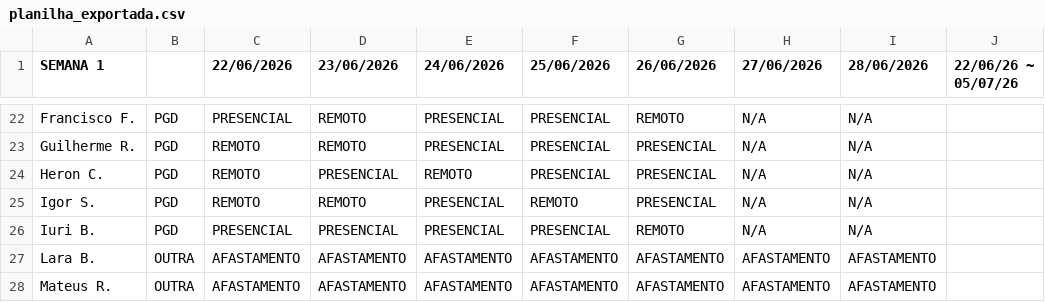
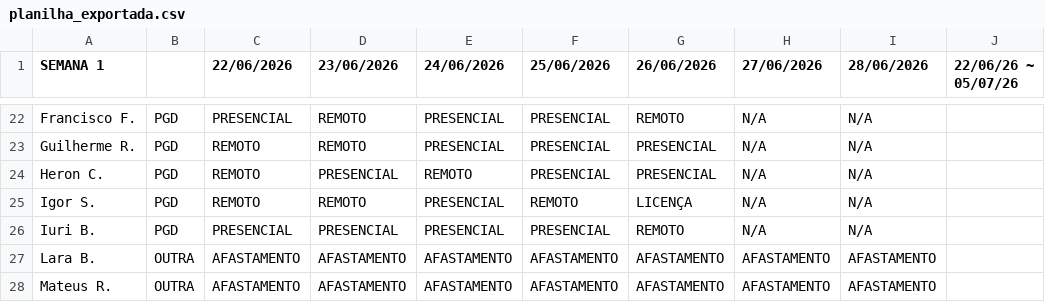
Before and after one commit to ti-fct/escalaPGD, a CSV file: utils/planilha_exportada.csv, drawn as a sheet; only a part is shown, gaps mark what is left out.

Commit message:
Atualizado utils/planilha_exportada.csv via script Python

```diff
--- a/utils/planilha_exportada.csv
+++ b/utils/planilha_exportada.csv
@@ -24,3 +24,3 @@ Guilherme R.,PGD,REMOTO,REMOTO,PRESENCIAL,PRESENCIAL,PRESENCIAL,N/A,N/A,
 Heron C.,PGD,REMOTO,PRESENCIAL,REMOTO,PRESENCIAL,PRESENCIAL,N/A,N/A,
-Igor S.,PGD,REMOTO,REMOTO,PRESENCIAL,REMOTO,PRESENCIAL,N/A,N/A,
+Igor S.,PGD,REMOTO,REMOTO,PRESENCIAL,REMOTO,LICENÇA,N/A,N/A,
 Iuri B.,PGD,PRESENCIAL,PRESENCIAL,PRESENCIAL,PRESENCIAL,REMOTO,N/A,N/A,
```
